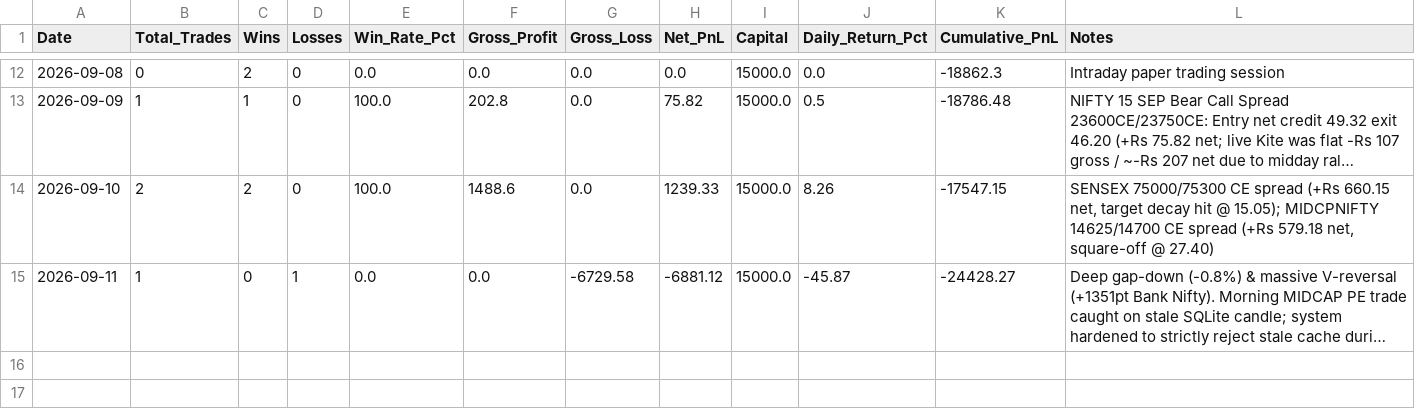
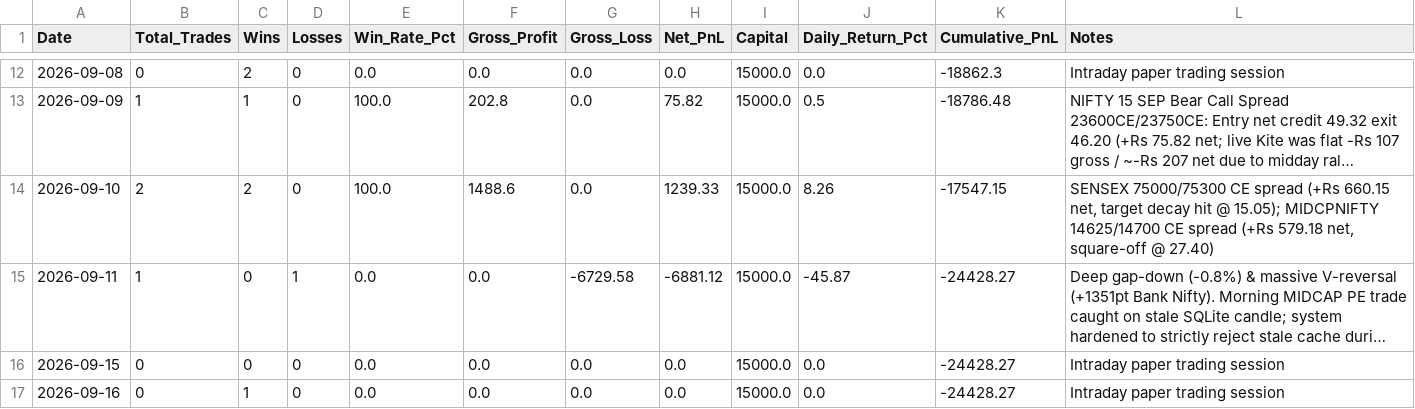
Before and after one commit to TN-Light/trading, a CSV file: reports/papertrade/daily_performance_ledger.csv, drawn as a sheet; only a part is shown, gaps mark what is left out; long unchanged cells end in …; the diff names each change by its address in the sheet, - before the commit and + after, or states it on an @@ line.

```diff
--- a/reports/papertrade/daily_performance_ledger.csv
+++ b/reports/papertrade/daily_performance_ledger.csv
+row 16: 2026-09-15 | 0 | 0 | 0 | 0.0 | 0.0 | 0.0 | 0.0 | 15000.0 | 0.0 | -24428.27 | Intraday paper trading session
+row 17: 2026-09-16 | 0 | 1 | 0 | 0.0 | 0.0 | 0.0 | 0.0 | 15000.0 | 0.0 | -24428.27 | Intraday paper trading session
```
Also changed, not shown: 8 other files.
